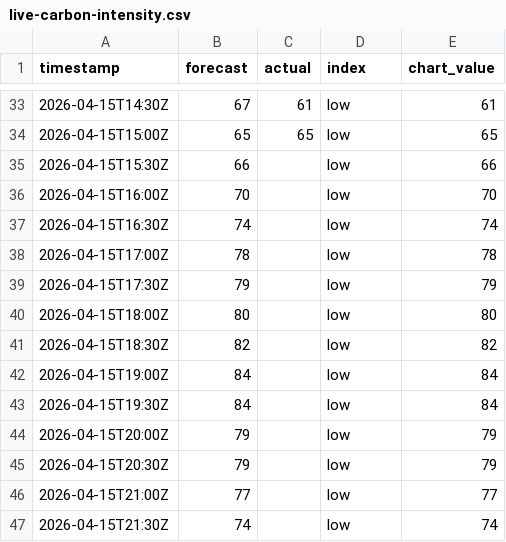
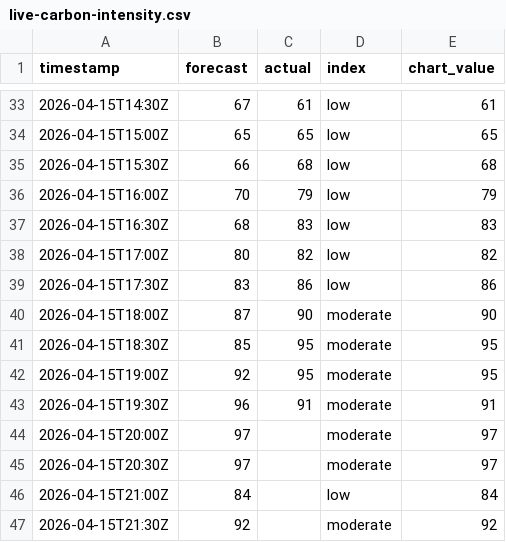
Before and after one commit to olliebranston/the-new-current-site, a CSV file: data/live-carbon-intensity.csv, drawn as a sheet; only a part is shown, gaps mark what is left out; the diff covers the shown part only.

```diff
--- a/data/live-carbon-intensity.csv
+++ b/data/live-carbon-intensity.csv
@@ -34,14 +34,14 @@ timestamp,forecast,actual,index,chart_value
 2026-04-15T15:00Z,65,65,low,65
-2026-04-15T15:30Z,66,,low,66
-2026-04-15T16:00Z,70,,low,70
-2026-04-15T16:30Z,74,,low,74
-2026-04-15T17:00Z,78,,low,78
-2026-04-15T17:30Z,79,,low,79
-2026-04-15T18:00Z,80,,low,80
-2026-04-15T18:30Z,82,,low,82
-2026-04-15T19:00Z,84,,low,84
-2026-04-15T19:30Z,84,,low,84
-2026-04-15T20:00Z,79,,low,79
-2026-04-15T20:30Z,79,,low,79
-2026-04-15T21:00Z,77,,low,77
-2026-04-15T21:30Z,74,,low,74
+2026-04-15T15:30Z,66,68,low,68
+2026-04-15T16:00Z,70,79,low,79
+2026-04-15T16:30Z,68,83,low,83
+2026-04-15T17:00Z,80,82,low,82
+2026-04-15T17:30Z,83,86,low,86
+2026-04-15T18:00Z,87,90,moderate,90
+2026-04-15T18:30Z,85,95,moderate,95
+2026-04-15T19:00Z,92,95,moderate,95
+2026-04-15T19:30Z,96,91,moderate,91
+2026-04-15T20:00Z,97,,moderate,97
+2026-04-15T20:30Z,97,,moderate,97
+2026-04-15T21:00Z,84,,low,84
+2026-04-15T21:30Z,92,,moderate,92
```
Also changed, not shown: 5 edited cells elsewhere in this file, data/cleaned-live-carbon-intensity.csv, 2 other files.
